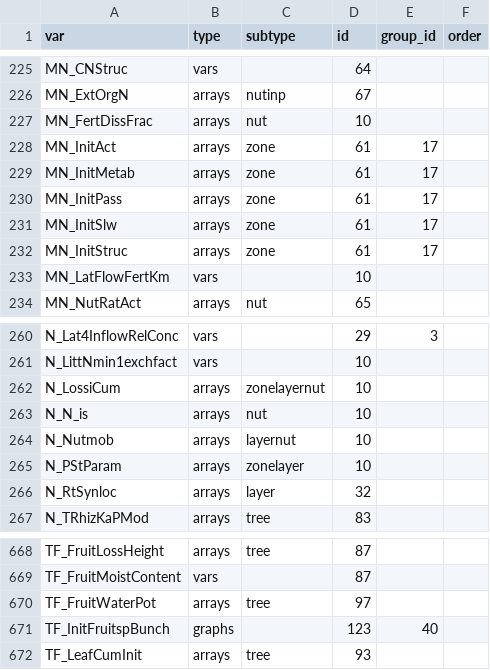
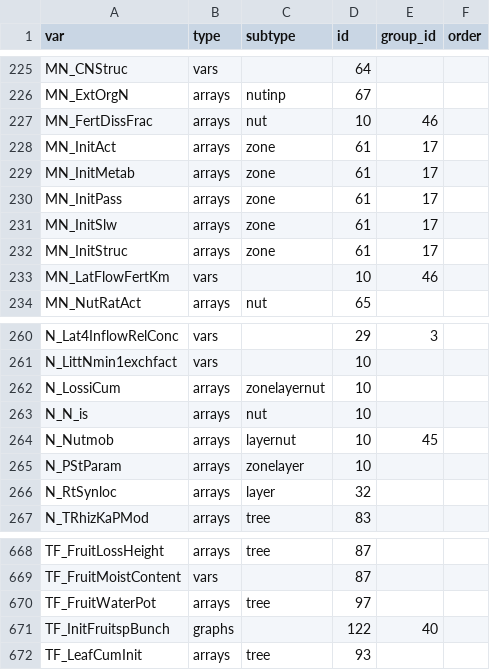
Before and after one commit to degi/wanulcas, a CSV file: config/input_vars.csv, drawn as a sheet; only a part is shown, gaps mark what is left out; the diff covers the shown part only.

```diff
--- a/config/input_vars.csv
+++ b/config/input_vars.csv
@@ -226,3 +226,3 @@ MN_CNStruc,vars,,64,,
 MN_ExtOrgN,arrays,nutinp,67,,
-MN_FertDissFrac,arrays,nut,10,,
+MN_FertDissFrac,arrays,nut,10,46,
 MN_InitAct,arrays,zone,61,17,
@@ -232,3 +232,3 @@ MN_InitSlw,arrays,zone,61,17,
 MN_InitStruc,arrays,zone,61,17,
-MN_LatFlowFertKm,vars,,10,,
+MN_LatFlowFertKm,vars,,10,46,
 MN_NutRatAct,arrays,nut,65,,
@@ -263,3 +263,3 @@ N_LossiCum,arrays,zonelayernut,10,,
 N_N_is,arrays,nut,10,,
-N_Nutmob,arrays,layernut,10,,
+N_Nutmob,arrays,layernut,10,45,
 N_PStParam,arrays,zonelayer,10,,
@@ -670,3 +670,3 @@ TF_FruitMoistContent,vars,,87,,
 TF_FruitWaterPot,arrays,tree,97,,
-TF_InitFruitspBunch,graphs,,123,40,
+TF_InitFruitspBunch,graphs,,122,40,
 TF_LeafCumInit,arrays,tree,93,,
```
Also changed, not shown: 11 edited cells elsewhere in this file, config/input_group.csv, config/input_gui_tabs.csv, 11 other files.
